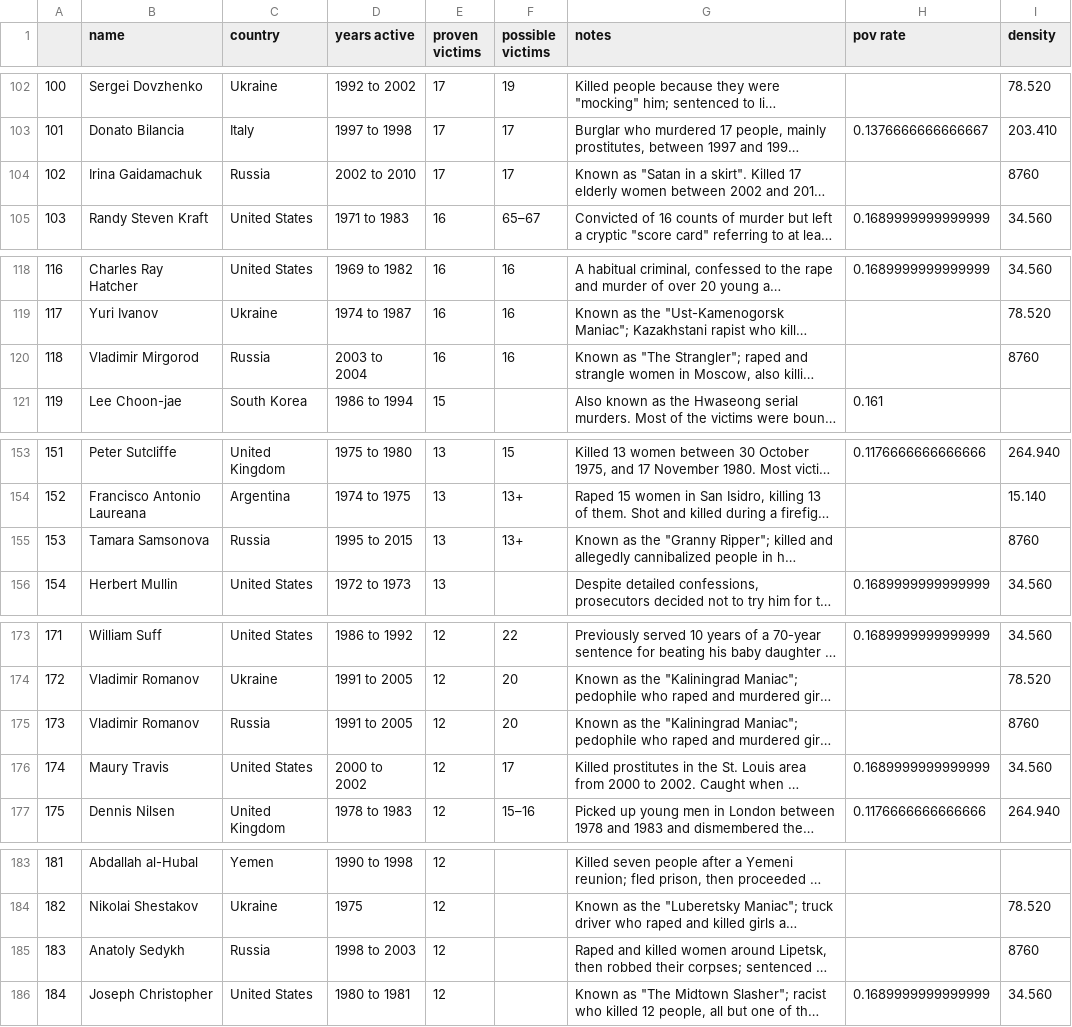
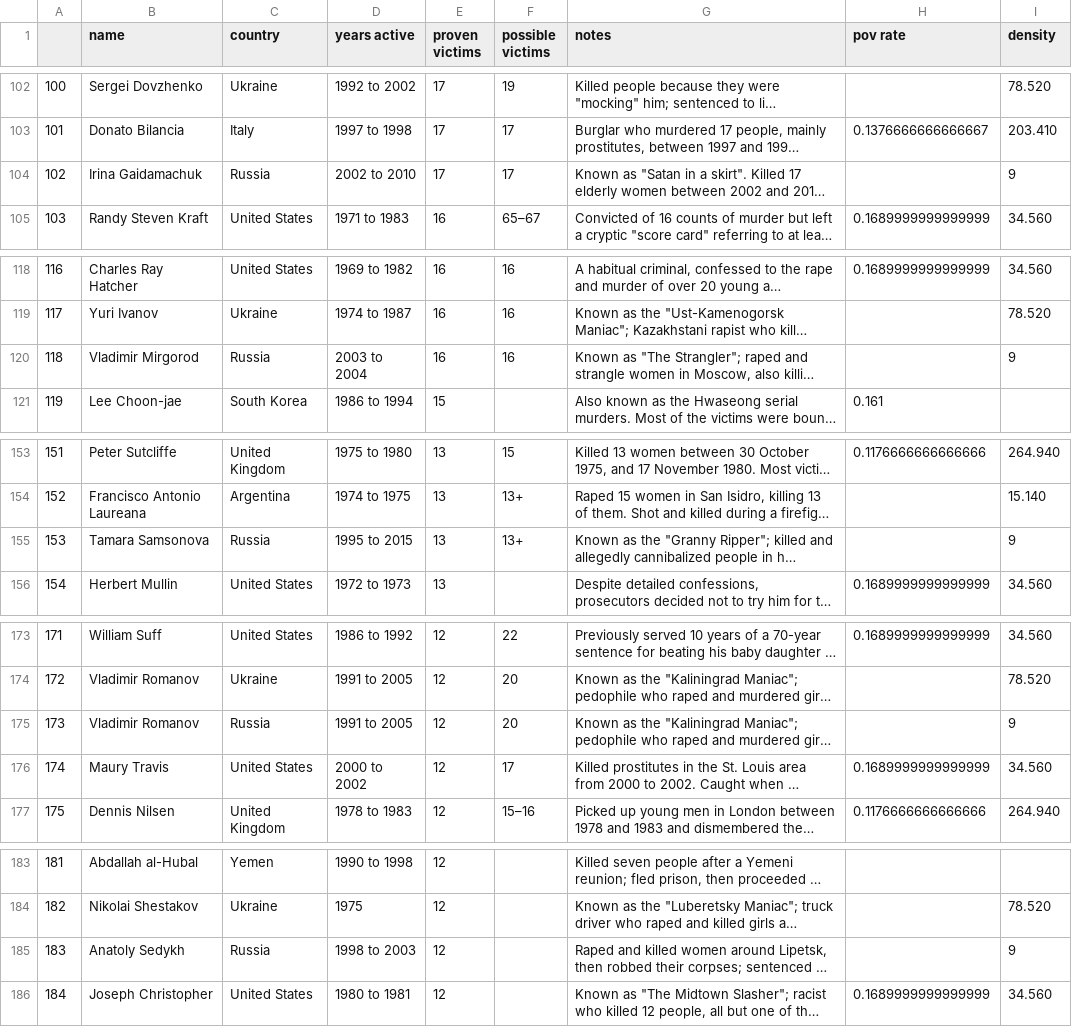
Before and after one commit to agui968/Serial-Killers-EDA, a CSV file: src/data/cleaned/eda_df.csv, drawn as a sheet; only a part is shown, gaps mark what is left out; long unchanged cells end in …; the diff covers the shown part only; the diff names each change by its address in the sheet, - before the commit and + after, or states it on an @@ line.

```diff
--- a/src/data/cleaned/eda_df.csv
+++ b/src/data/cleaned/eda_df.csv
-I104 (density): 8760
+I104 (density): 9
-I120 (density): 8760
+I120 (density): 9
-I155 (density): 8760
+I155 (density): 9
-I175 (density): 8760
+I175 (density): 9
-I185 (density): 8760
+I185 (density): 9
```
Also changed, not shown: 22 edited cells elsewhere in this file, 54 other files.
